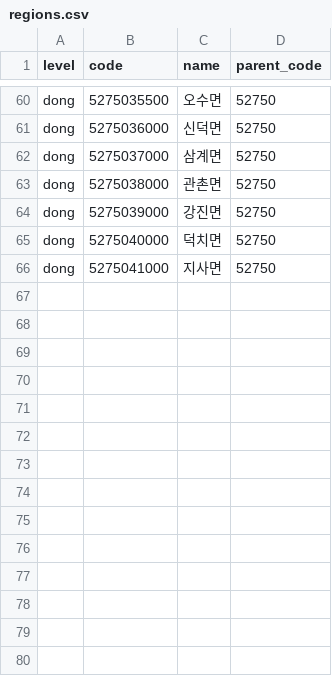
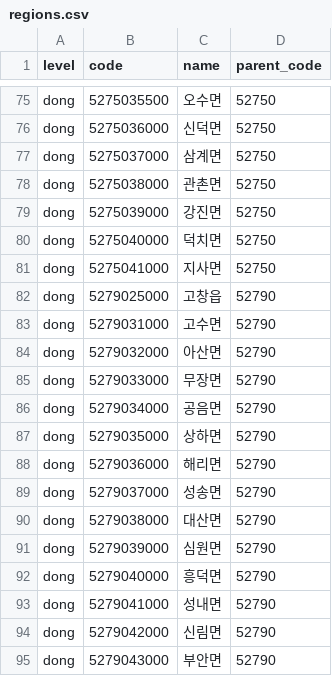
Before and after one commit to Daullim/daullim, a CSV file: backend/src/main/resources/regions.csv, drawn as a sheet; only a part is shown, gaps mark what is left out; the diff covers the shown part only.

```diff
--- a/backend/src/main/resources/regions.csv
+++ b/backend/src/main/resources/regions.csv
@@ -66 +81,15 @@ dong,5275040000,덕치면,52750
 dong,5275041000,지사면,52750
+dong,5279025000,고창읍,52790
+dong,5279031000,고수면,52790
+dong,5279032000,아산면,52790
+dong,5279033000,무장면,52790
+dong,5279034000,공음면,52790
+dong,5279035000,상하면,52790
+dong,5279036000,해리면,52790
+dong,5279037000,성송면,52790
+dong,5279038000,대산면,52790
+dong,5279039000,심원면,52790
+dong,5279040000,흥덕면,52790
+dong,5279041000,성내면,52790
+dong,5279042000,신림면,52790
+dong,5279043000,부안면,52790
```
Also changed, not shown: 15 added rows elsewhere in this file, seed/regions.csv, 7 other files.
